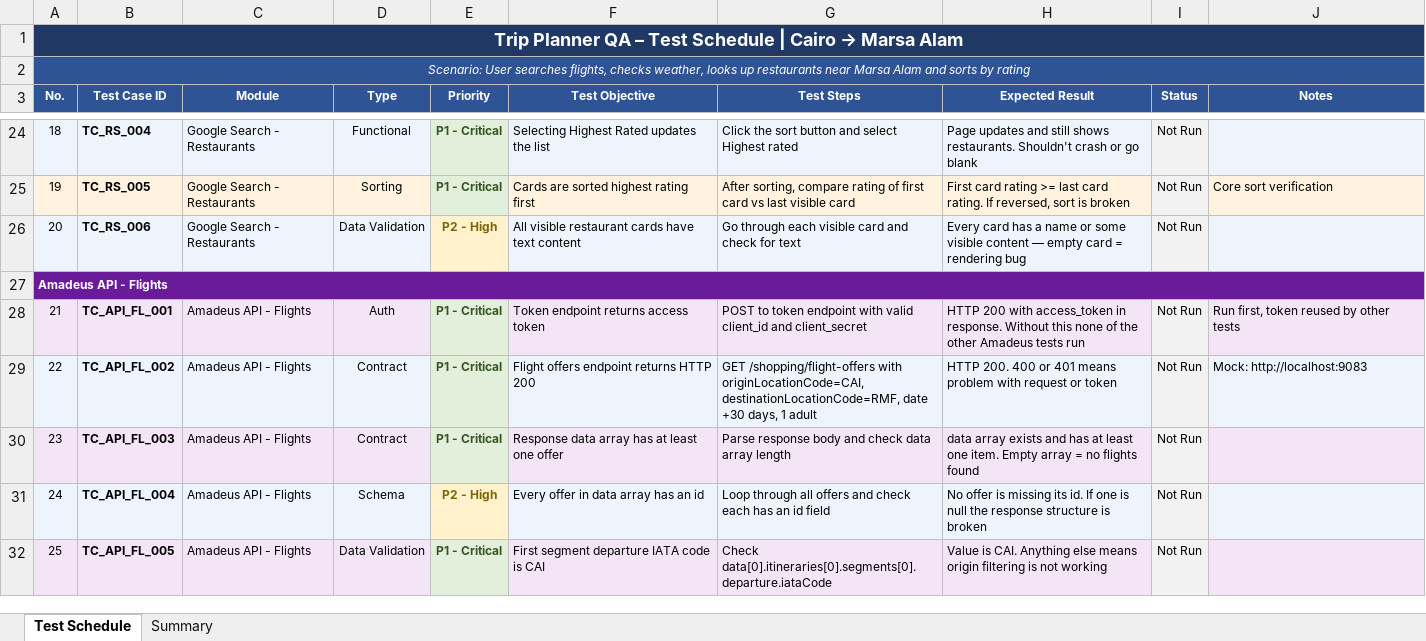
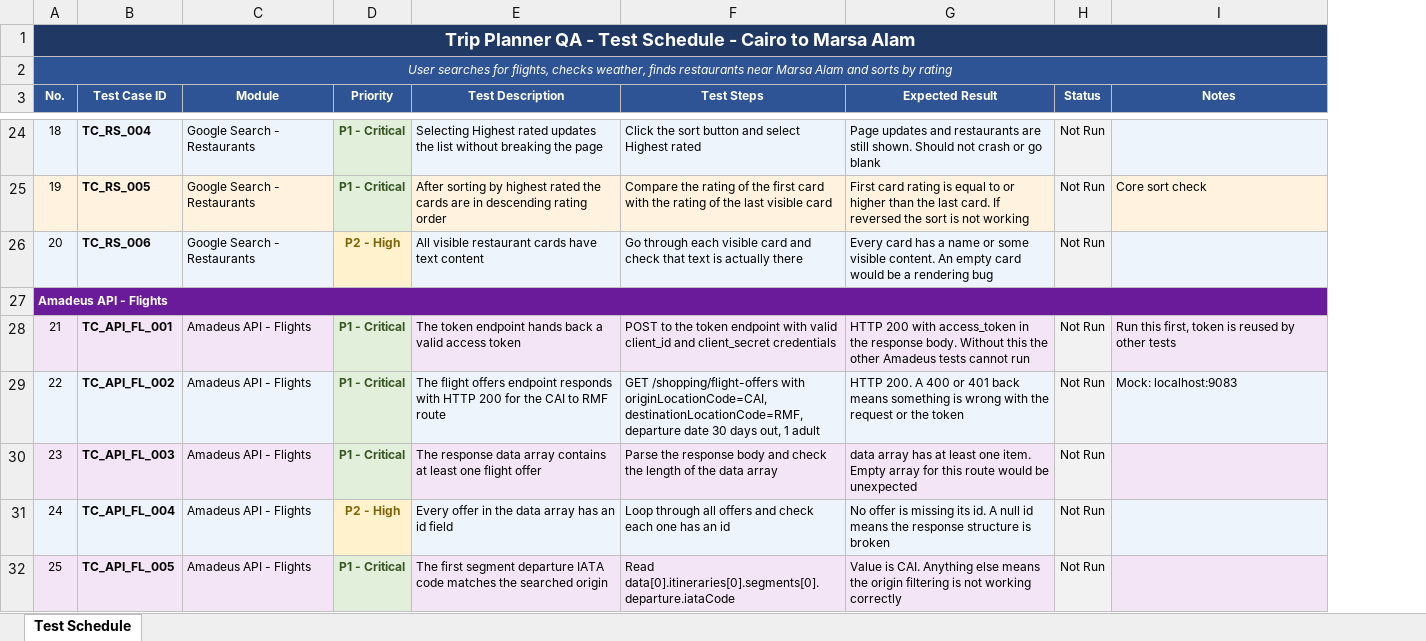
Before and after one commit to Amrsalama9/Testing-Task-Golyv, an Excel workbook: docs/TripPlanner_TestSchedule.xlsx, sheet Test Schedule, drawn as a sheet; only a part is shown, gaps mark what is left out; values as stored, in another font and other column widths than the file's, no borders; removed rows and columns are numbered as before the commit, all else as after; the diff covers the shown part only; the diff names each change by its address in the sheet, - before the commit and + after, or states it on an @@ line.

Commit message:
update test schedule - removed summary sheet, type column, fixed descriptions

```diff
--- a/docs/TripPlanner_TestSchedule.xlsx (sheet Test Schedule)
+++ b/docs/TripPlanner_TestSchedule.xlsx (sheet Test Schedule)
-sheet tab: Summary
-column D (Type), rows 24-32: Functional | Sorting | Data Validation |  | Auth | Contract | Contract | Schema | Data Validation
-column F (Test Objective), rows 24-32: Selecting Highest Rated updates the list | Cards are sorted highest rating first | All visible restaurant cards have text content |  | Token endpoint returns access token | Flight offers endpoint returns HTTP 200 | Response data array has at least one offer | Every offer in data array has an id | First segment departure IATA code is CAI
+column E (Test Description), rows 24-32: Selecting Highest rated updates the list without breaking the page | After sorting by highest rated the cards are in descending rating order | All visible restaurant cards have text content |  | The token endpoint hands back a valid access token | The flight offers endpoint responds with HTTP 200 for the CAI to RMF route | The response data array contains at least one flight offer | Every offer in the data array has an id field | The first segment departure IATA code matches the searched origin
@@ A1 (No.): …Planner QA – Test Schedule | Cairo → Marsa Alam → …Planner QA - Test Schedule - Cairo to Marsa Alam @@
-A2 (No.): Scenario: User searches flights, checks weather, looks up restaurants near…
+A2 (No.): User searches for flights, checks weather, finds restaurants near…
-G24 (Expected Result): …updates and still shows restaurants. Shouldn't crash or…
+G24 (Expected Result): …updates and restaurants are still shown. Should not crash or…
-F25 (Test Steps): After sorting, compare rating of first card vs last visible…
+F25 (Test Steps): Compare the rating of the first card with the rating of the last visible…
-G25 (Expected Result): …card rating >= last card rating. If reversed, sort is broken
+G25 (Expected Result): …card rating is equal to or higher than the last card. If reversed the sort is not working
-I25 (Notes): Core sort verification
+I25 (Notes): Core sort check
-F26 (Test Steps): …and check for text
+F26 (Test Steps): …and check that text is actually there
-G26 (Expected Result): …some visible content — empty card = rendering bug
+G26 (Expected Result): …some visible content. An empty card would be a rendering bug
-F28 (Test Steps): POST to token endpoint with valid client_id and client_secret
+F28 (Test Steps): POST to the token endpoint with valid client_id and client_secret credentials
-G28 (Expected Result): …access_token in response. Without this none of the other Amadeus tests run
+G28 (Expected Result): …access_token in the response body. Without this the other Amadeus tests cannot run
-I28 (Notes): Run first, token reused by other tests
+I28 (Notes): Run this first, token is reused by other tests
-F29 (Test Steps): …originLocationCode=CAI, destinationLocationCode=RMF, date +30 days, 1 adult
+F29 (Test Steps): …originLocationCode=CAI, destinationLocationCode=RMF, departure date 30 days out, 1 adult
-G29 (Expected Result): HTTP 200. 400 or 401 means problem with request or token
+G29 (Expected Result): HTTP 200. A 400 or 401 back means something is wrong with the request or the token
-I29 (Notes): Mock: http://localhost:9083
+I29 (Notes): Mock: localhost:9083
-F30 (Test Steps): Parse response body and check data array length
+F30 (Test Steps): Parse the response body and check the length of the data array
-G30 (Expected Result): data array exists and has at least one item. Empty array = no flights found
+G30 (Expected Result): data array has at least one item. Empty array for this route would be unexpected
-F31 (Test Steps): …check each has an id field
+F31 (Test Steps): …check each one has an id
-G31 (Expected Result): …its id. If one is null the response…
+G31 (Expected Result): …its id. A null id means the response…
-F32 (Test Steps): Check data[0].itineraries[0].segments[0].departure.iataCode
+F32 (Test Steps): Read data[0].itineraries[0].segments[0].departure.iataCode
-G32 (Expected Result): …else means origin filtering is not working
+G32 (Expected Result): …else means the origin filtering is not working correctly
```
Also changed, not shown: 80 edited cells elsewhere in this sheet.
